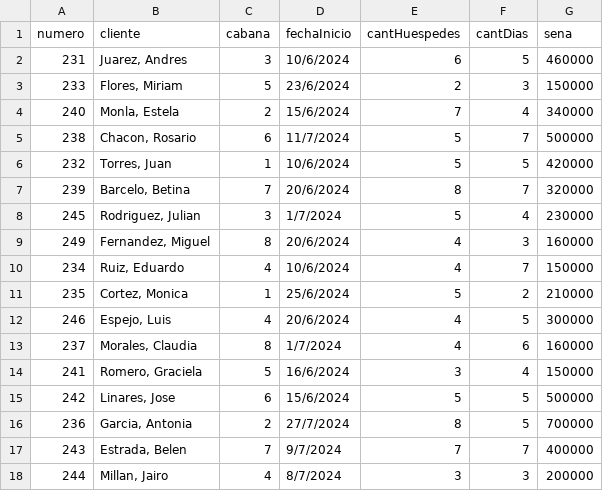
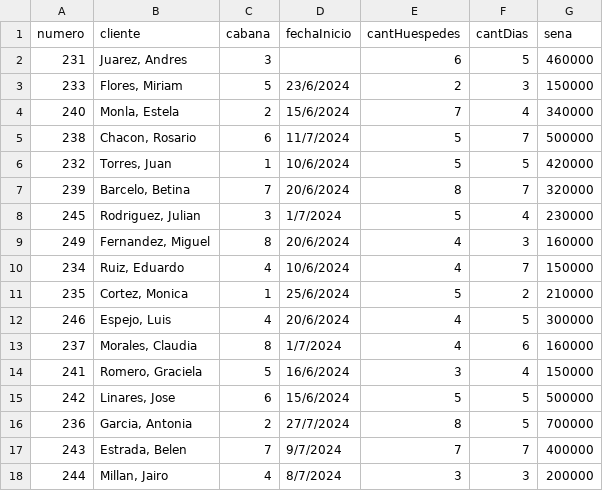
Before and after one commit to elpocitano/POO2024, a CSV file: OP24-Recu/Cabañas/Reservas.csv, drawn as a sheet.

```diff
--- a/OP24-Recu/Cabañas/Reservas.csv
+++ b/OP24-Recu/Cabañas/Reservas.csv
@@ -1,3 +1,3 @@
 numero;cliente;cabana;fechaInicio;cantHuespedes;cantDias;sena
-231;Juarez, Andres;3;10/6/2024;6;5;460000
+231;Juarez, Andres;3;;6;5;460000
 233;Flores, Miriam;5;23/6/2024;2;3;150000
```
Also changed, not shown: 5 other files.
